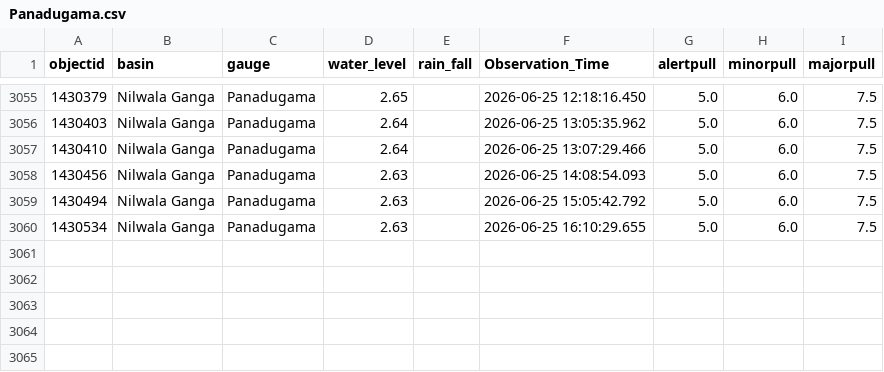
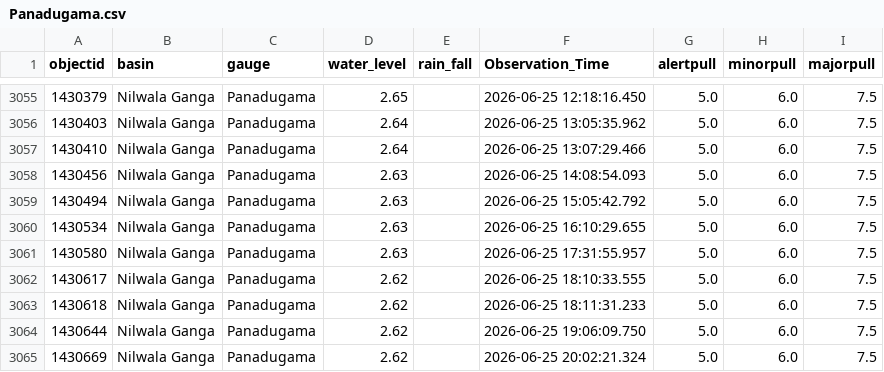
Before and after one commit to hhumal/Irrigation-Dept-Manual-River-Gauge-Readings, a CSV file: Station_Rainfall_CSVs/Panadugama.csv, drawn as a sheet; only a part is shown, gaps mark what is left out.

```diff
--- a/Station_Rainfall_CSVs/Panadugama.csv
+++ b/Station_Rainfall_CSVs/Panadugama.csv
@@ -3060 +3060,6 @@ objectid,basin,gauge,water_level,rain_fall,Observation_Time,alertpull,minorpull,
 1430534,Nilwala Ganga,Panadugama,2.63,,2026-06-25 16:10:29.655,5.0,6.0,7.5
+1430580,Nilwala Ganga,Panadugama,2.63,,2026-06-25 17:31:55.957,5.0,6.0,7.5
+1430617,Nilwala Ganga,Panadugama,2.62,,2026-06-25 18:10:33.555,5.0,6.0,7.5
+1430618,Nilwala Ganga,Panadugama,2.62,,2026-06-25 18:11:31.233,5.0,6.0,7.5
+1430644,Nilwala Ganga,Panadugama,2.62,,2026-06-25 19:06:09.750,5.0,6.0,7.5
+1430669,Nilwala Ganga,Panadugama,2.62,,2026-06-25 20:02:21.324,5.0,6.0,7.5
```
Also changed, not shown: Station_Rainfall_CSVs/Giriulla.csv, Station_Rainfall_CSVs/Kalawellawa_(Millakanda).csv, 37 other files.
